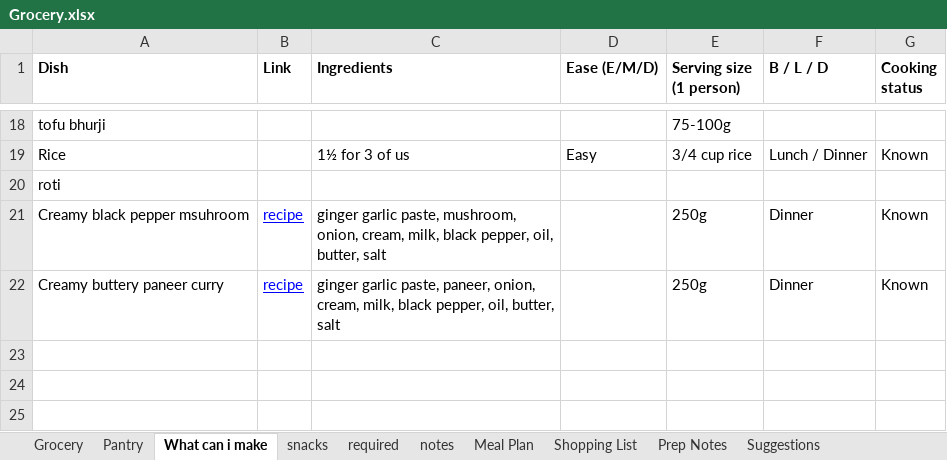
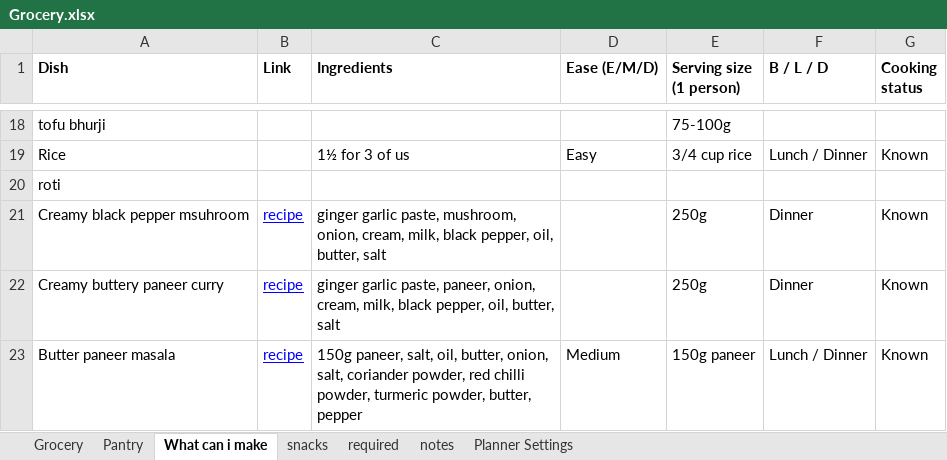
Before and after one commit to akshayasbipin/meal_planner, an Excel workbook: Grocery.xlsx, sheet What can i make, drawn as a sheet; only a part is shown, gaps mark what is left out; values as stored, in another font and other column widths than the file's, no borders; the diff names each change by its address in the sheet, - before the commit and + after, or states it on an @@ line.

```diff
--- a/Grocery.xlsx (sheet What can i make)
+++ b/Grocery.xlsx (sheet What can i make)
-sheet tab: Meal Plan
+sheet tab: Planner Settings
-sheet tab: Shopping List
-sheet tab: Prep Notes
-sheet tab: Suggestions
+row 23: Butter paneer masala | recipe | 150g paneer, salt, oil, butter, onion, salt, coriander powder, red chilli powder, turmeric powder, butter, pepper | Medium | 150g paneer | Lunch / Dinner | Known
```
Also changed, not shown: sheet Planner Settings, sheet Pantry, sheet Grocery, sheet required, 10 other files.
